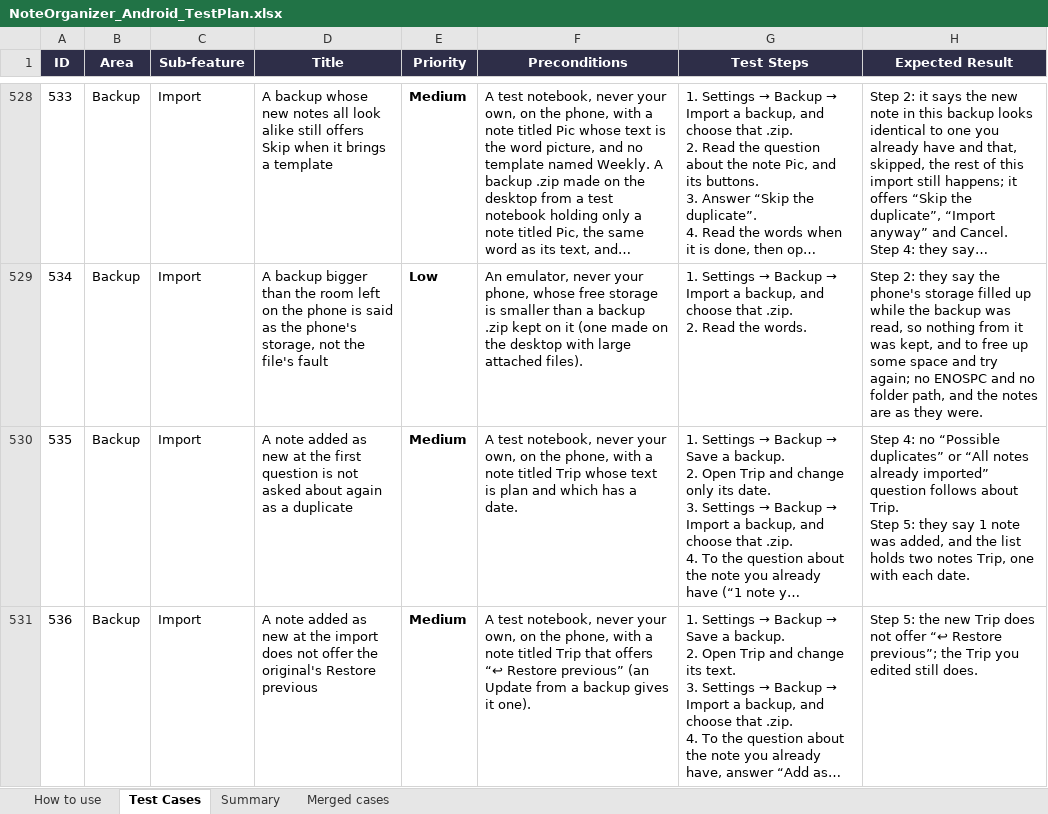
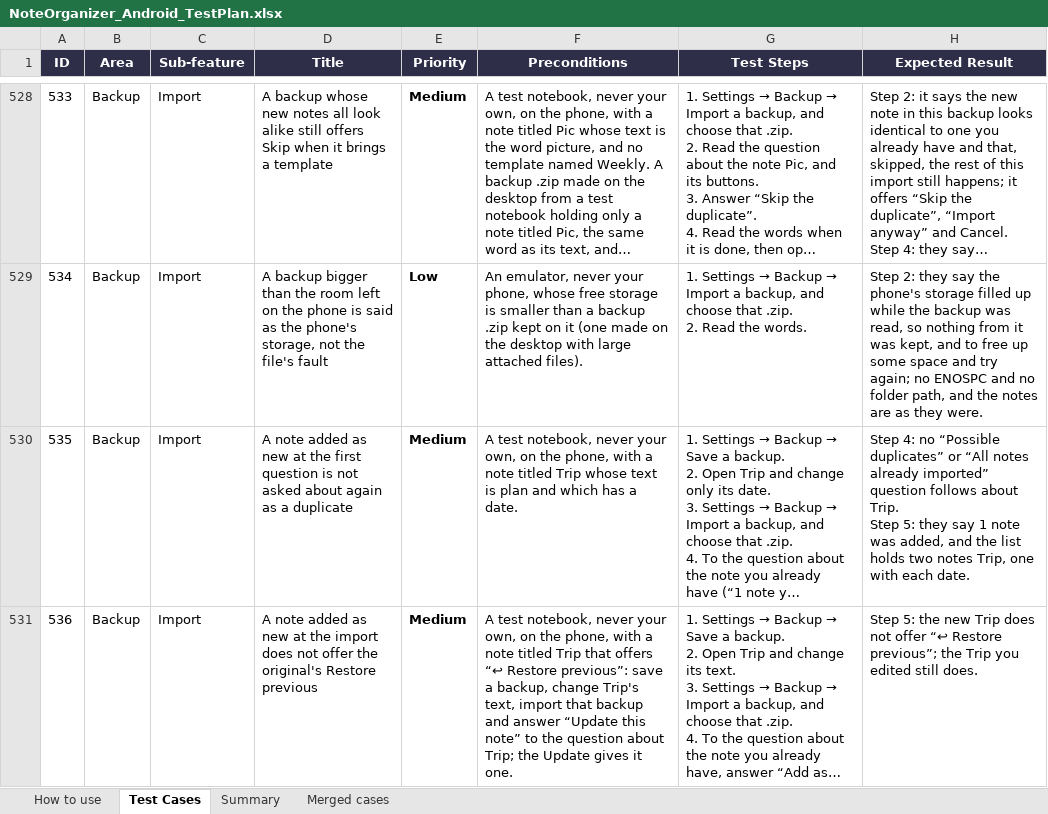
Before and after one commit to AlexandraMoldovan95/noteOrganizerForAndroid, an Excel workbook: qa/NoteOrganizer_Android_TestPlan.xlsx, sheet Test Cases, drawn as a sheet; only a part is shown, gaps mark what is left out; long unchanged cells end in …; values as stored, in another font and other column widths than the file's, no borders; the diff names each change by its address in the sheet, - before the commit and + after, or states it on an @@ line.

```diff
--- a/qa/NoteOrganizer_Android_TestPlan.xlsx (sheet Test Cases)
+++ b/qa/NoteOrganizer_Android_TestPlan.xlsx (sheet Test Cases)
-F531 (Preconditions): …“↩ Restore previous” (an Update from a backup gives it one).
+F531 (Preconditions): …“↩ Restore previous”: save a backup, change Trip's text, import that backup and answer “Update this note” to the question about Trip; the Update gives it one.
```
Also changed, not shown: 6 other files.
